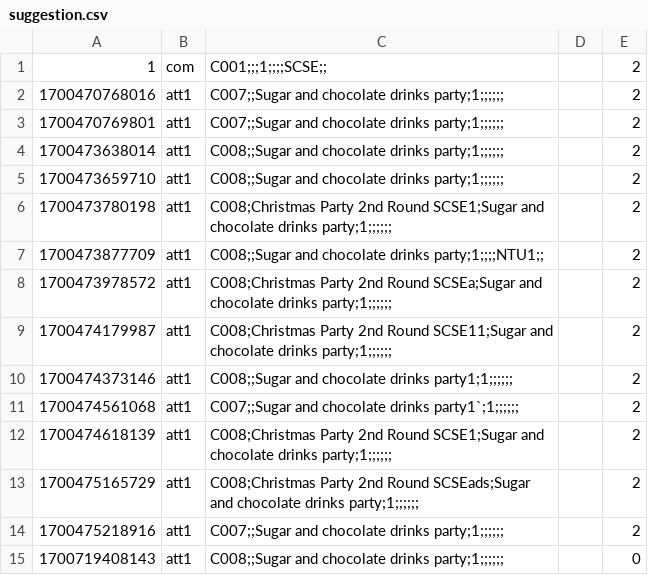
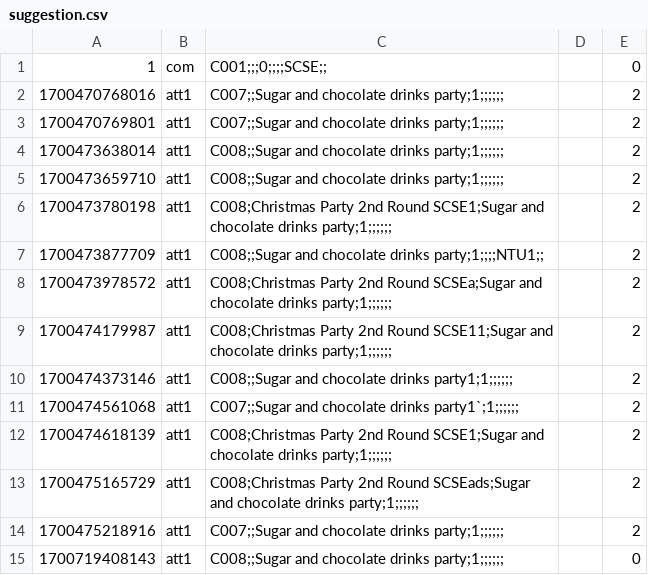
Before and after one commit to EricFan2002/SC2002, a CSV file: data/suggestion.csv, drawn as a sheet.

```diff
--- a/data/suggestion.csv
+++ b/data/suggestion.csv
@@ -1,2 +1,2 @@
-1,com,C001;;;1;;;;SCSE;;,,2
+1,com,C001;;;0;;;;SCSE;;,,0
 1700470768016,att1,C007;;Sugar and chocolate drinks party;1;;;;;;,,2
```
Also changed, not shown: data/camp.csv, data/enquiry.csv, 2 other files.
